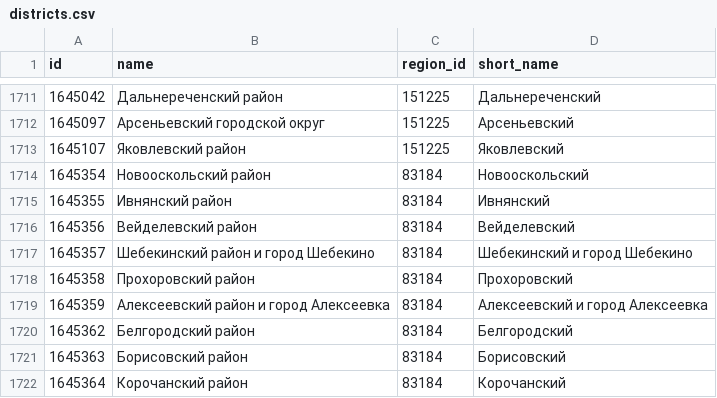
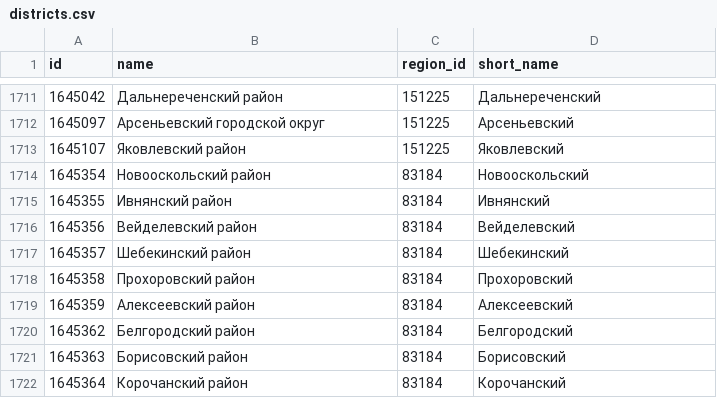
Before and after one commit to isabella232/nextgisweb_compulink, a CSV file: nextgisweb_compulink/init_data/districts.csv, drawn as a sheet; only a part is shown, gaps mark what is left out.

Commit message:
Update district dict and shp

```diff
--- a/nextgisweb_compulink/init_data/districts.csv
+++ b/nextgisweb_compulink/init_data/districts.csv
@@ -1716,5 +1716,5 @@ id,name,region_id,short_name
 1645356,Вейделевский район,83184,Вейделевский
-1645357,Шебекинский район и город Шебекино,83184,Шебекинский  и город Шебекино
+1645357,Шебекинский район,83184,Шебекинский
 1645358,Прохоровский район,83184,Прохоровский
-1645359,Алексеевский район и город Алексеевка,83184,Алексеевский  и город Алексеевка
+1645359,Алексеевский район,83184,Алексеевский
 1645362,Белгородский район,83184,Белгородский
```
Also changed, not shown: 1 other file.
